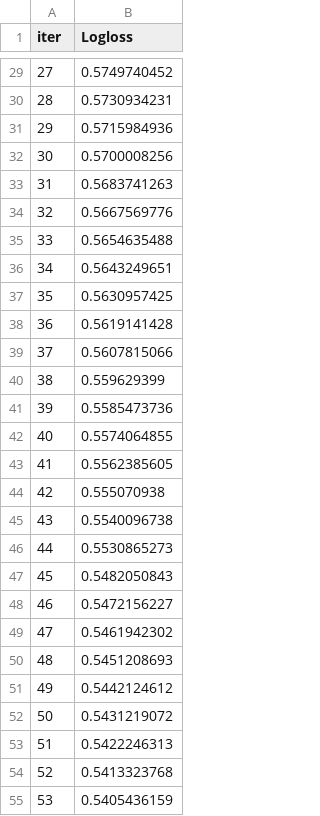
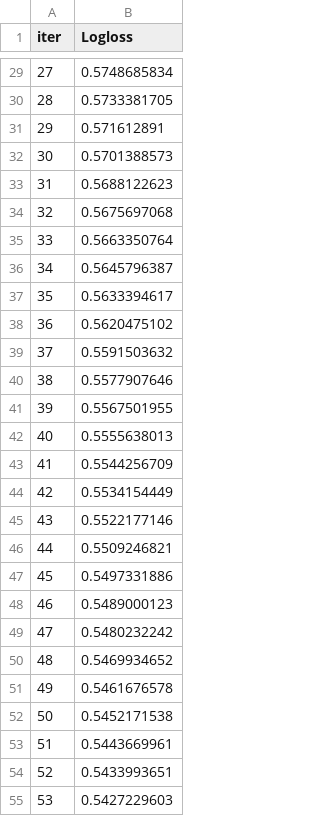
Before and after one commit to brchn6/ML_Project, a TSV file: pyScripts/catboost_info/learn_error.tsv, drawn as a sheet; only a part is shown, gaps mark what is left out; the diff covers the shown part only.

```diff
--- a/pyScripts/catboost_info/learn_error.tsv
+++ b/pyScripts/catboost_info/learn_error.tsv
@@ -29,27 +29,27 @@ iter	Logloss
-27	0.5749740452
-28	0.5730934231
-29	0.5715984936
-30	0.5700008256
-31	0.5683741263
-32	0.5667569776
-33	0.5654635488
-34	0.5643249651
-35	0.5630957425
-36	0.5619141428
-37	0.5607815066
-38	0.559629399
-39	0.5585473736
-40	0.5574064855
-41	0.5562385605
-42	0.555070938
-43	0.5540096738
-44	0.5530865273
-45	0.5482050843
-46	0.5472156227
-47	0.5461942302
-48	0.5451208693
-49	0.5442124612
-50	0.5431219072
-51	0.5422246313
-52	0.5413323768
-53	0.5405436159
+27	0.5748685834
+28	0.5733381705
+29	0.571612891
+30	0.5701388573
+31	0.5688122623
+32	0.5675697068
+33	0.5663350764
+34	0.5645796387
+35	0.5633394617
+36	0.5620475102
+37	0.5591503632
+38	0.5577907646
+39	0.5567501955
+40	0.5555638013
+41	0.5544256709
+42	0.5534154449
+43	0.5522177146
+44	0.5509246821
+45	0.5497331886
+46	0.5489000123
+47	0.5480232242
+48	0.5469934652
+49	0.5461676578
+50	0.5452171538
+51	0.5443669961
+52	0.5433993651
+53	0.5427229603
```
Also changed, not shown: 73 edited cells elsewhere in this file, pyScripts/catboost_info/time_left.tsv, 5 other files.
